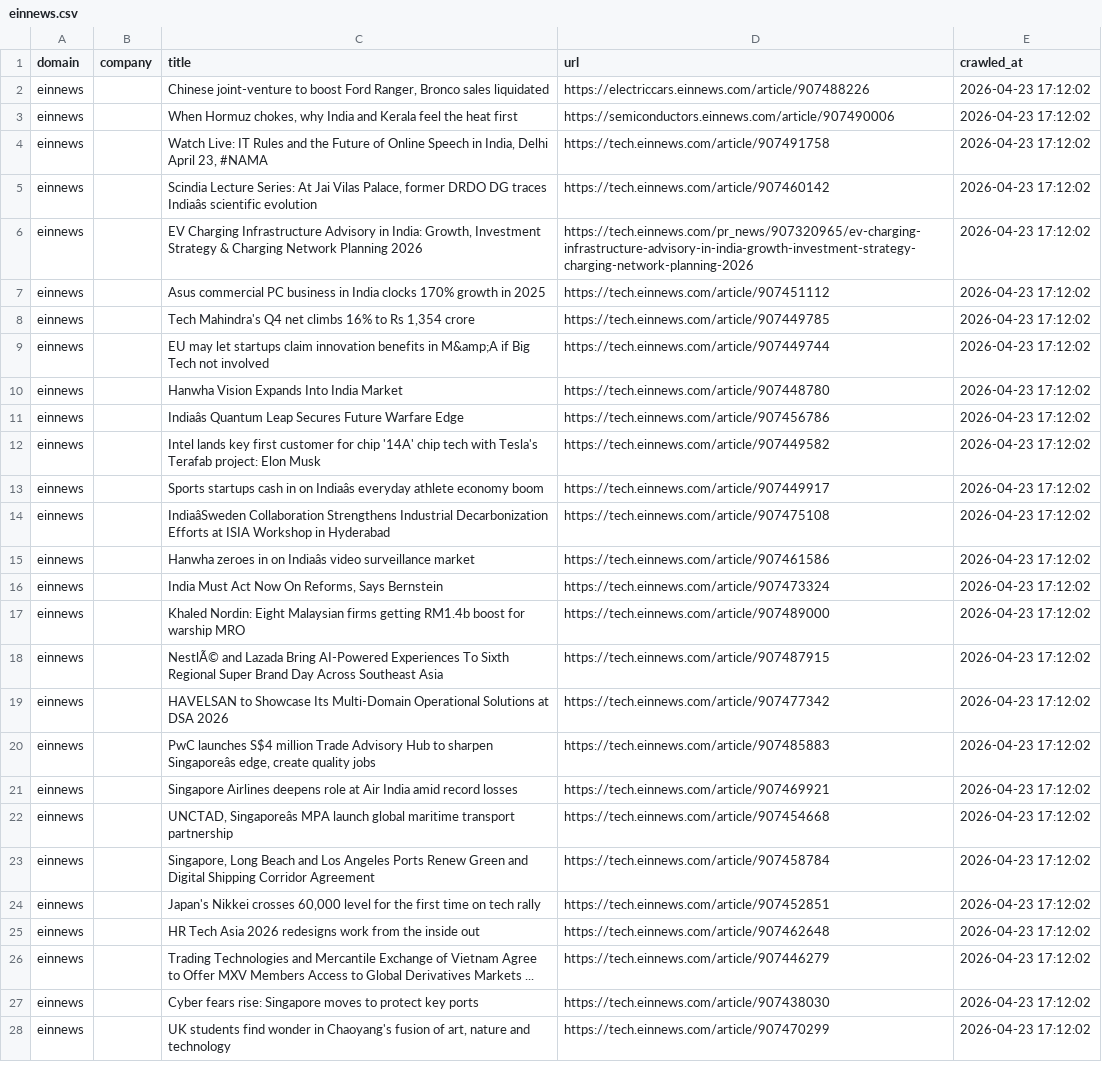
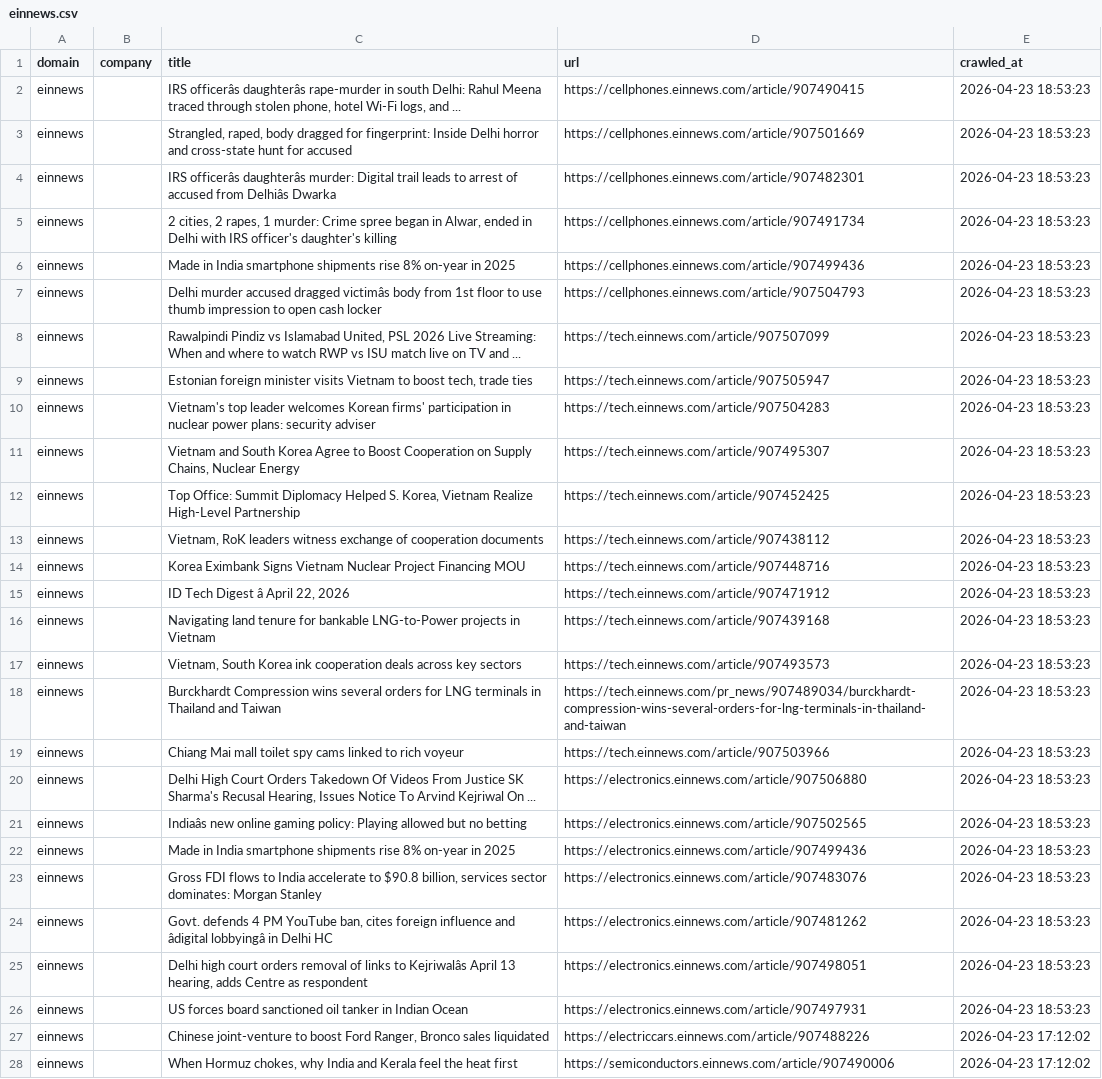
Before and after one commit to levelupup/news_crawler, a CSV file: data/einnews.csv, drawn as a sheet; only a part is shown; the shorter side is filled out with more unchanged rows; the diff names each change by its address in the sheet, - before the commit and + after, or states it on an @@ line.

```diff
--- a/data/einnews.csv
+++ b/data/einnews.csv
+row 2: einnews |  | IRS officerâs daughterâs rape-murder in south Delhi: Rahul Meena traced through stolen phone, hotel Wi-Fi logs, and ... | https://cellphones.einnews.com/article/907490415 | 2026-04-23 18:53:23
+row 3: einnews |  | Strangled, raped, body dragged for fingerprint: Inside Delhi horror and cross-state hunt for accused | https://cellphones.einnews.com/article/907501669 | 2026-04-23 18:53:23
+row 4: einnews |  | IRS officerâs daughterâs murder: Digital trail leads to arrest of accused from Delhiâs Dwarka | https://cellphones.einnews.com/article/907482301 | 2026-04-23 18:53:23
+row 5: einnews |  | 2 cities, 2 rapes, 1 murder: Crime spree began in Alwar, ended in Delhi with IRS officer's daughter's killing | https://cellphones.einnews.com/article/907491734 | 2026-04-23 18:53:23
+row 6: einnews |  | Made in India smartphone shipments rise 8% on-year in 2025 | https://cellphones.einnews.com/article/907499436 | 2026-04-23 18:53:23
+row 7: einnews |  | Delhi murder accused dragged victimâs body from 1st floor to use thumb impression to open cash locker | https://cellphones.einnews.com/article/907504793 | 2026-04-23 18:53:23
+row 8: einnews |  | Rawalpindi Pindiz vs Islamabad United, PSL 2026 Live Streaming: When and where to watch RWP vs ISU match live on TV and ... | https://tech.einnews.com/article/907507099 | 2026-04-23 18:53:23
+row 9: einnews |  | Estonian foreign minister visits Vietnam to boost tech, trade ties | https://tech.einnews.com/article/907505947 | 2026-04-23 18:53:23
+row 10: einnews |  | Vietnam's top leader welcomes Korean firms' participation in nuclear power plans: security adviser | https://tech.einnews.com/article/907504283 | 2026-04-23 18:53:23
+row 11: einnews |  | Vietnam and South Korea Agree to Boost Cooperation on Supply Chains, Nuclear Energy | https://tech.einnews.com/article/907495307 | 2026-04-23 18:53:23
+row 12: einnews |  | Top Office: Summit Diplomacy Helped S. Korea, Vietnam Realize High-Level Partnership | https://tech.einnews.com/article/907452425 | 2026-04-23 18:53:23
+row 13: einnews |  | Vietnam, RoK leaders witness exchange of cooperation documents | https://tech.einnews.com/article/907438112 | 2026-04-23 18:53:23
+row 14: einnews |  | Korea Eximbank Signs Vietnam Nuclear Project Financing MOU | https://tech.einnews.com/article/907448716 | 2026-04-23 18:53:23
+row 15: einnews |  | ID Tech Digest â April 22, 2026 | https://tech.einnews.com/article/907471912 | 2026-04-23 18:53:23
+row 16: einnews |  | Navigating land tenure for bankable LNG-to-Power projects in Vietnam | https://tech.einnews.com/article/907439168 | 2026-04-23 18:53:23
+row 17: einnews |  | Vietnam, South Korea ink cooperation deals across key sectors | https://tech.einnews.com/article/907493573 | 2026-04-23 18:53:23
+row 18: einnews |  | Burckhardt Compression wins several orders for LNG terminals in Thailand and Taiwan | https://tech.einnews.com/pr_news/907489034/burckhardt-compression-wins-several-orders-for-lng-terminals-in-thailand-and-taiwan | 2026-04-23 18:53:23
+row 19: einnews |  | Chiang Mai mall toilet spy cams linked to rich voyeur | https://tech.einnews.com/article/907503966 | 2026-04-23 18:53:23
+row 20: einnews |  | Delhi High Court Orders Takedown Of Videos From Justice SK Sharma's Recusal Hearing, Issues Notice To Arvind Kejriwal On ... | https://electronics.einnews.com/article/907506880 | 2026-04-23 18:53:23
+row 21: einnews |  | Indiaâs new online gaming policy: Playing allowed but no betting | https://electronics.einnews.com/article/907502565 | 2026-04-23 18:53:23
+row 22: einnews |  | Made in India smartphone shipments rise 8% on-year in 2025 | https://electronics.einnews.com/article/907499436 | 2026-04-23 18:53:23
+row 23: einnews |  | Gross FDI flows to India accelerate to $90.8 billion, services sector dominates: Morgan Stanley | https://electronics.einnews.com/article/907483076 | 2026-04-23 18:53:23
+row 24: einnews |  | Govt. defends 4 PM YouTube ban, cites foreign influence and âdigital lobbyingâ in Delhi HC | https://electronics.einnews.com/article/907481262 | 2026-04-23 18:53:23
+row 25: einnews |  | Delhi high court orders removal of links to Kejriwalâs April 13 hearing, adds Centre as respondent | https://electronics.einnews.com/article/907498051 | 2026-04-23 18:53:23
+row 26: einnews |  | US forces board sanctioned oil tanker in Indian Ocean | https://electronics.einnews.com/article/907497931 | 2026-04-23 18:53:23
```
Also changed, not shown: data/cna.csv, data/ctee.csv, 27 other files.
